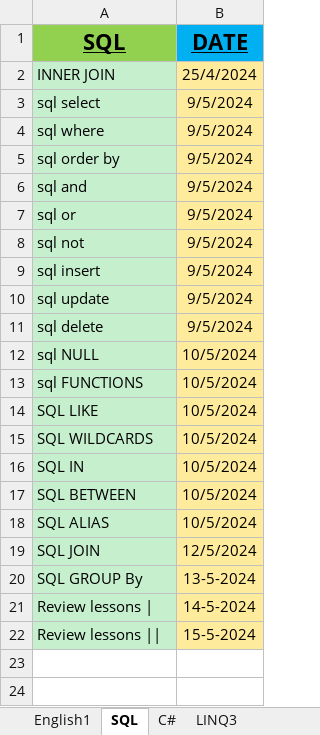
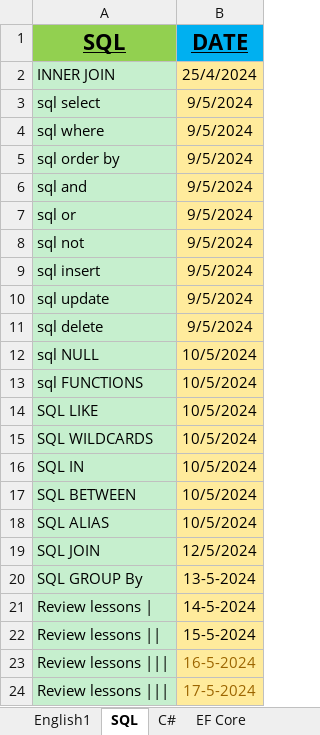
Before and after one commit to Farouk-Ahmed/Task, an Excel workbook: Task.xlsx, sheet SQL, drawn as a sheet; values as stored, in another font and other column widths than the file's, no borders; the diff names each change by its address in the sheet, - before the commit and + after, or states it on an @@ line.

```diff
--- a/Task.xlsx (sheet SQL)
+++ b/Task.xlsx (sheet SQL)
-sheet tab: LINQ3
+sheet tab: EF Core
+row 23: Review lessons ||| | 16-5-2024
+row 24: Review lessons ||| | 17-5-2024
```
Also changed, not shown: sheet C#, sheet English1.
